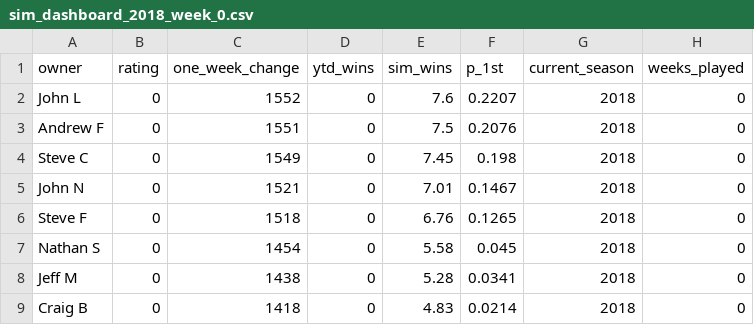
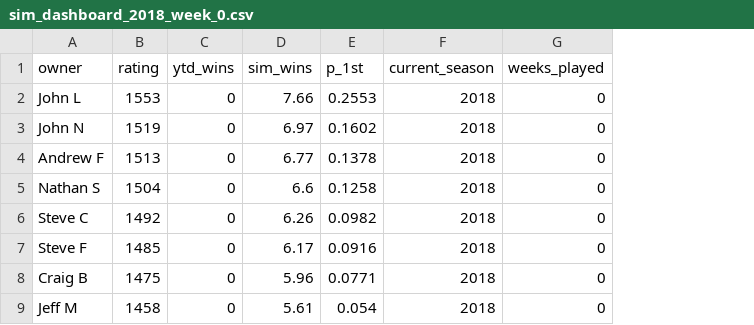
Before and after one commit to andrewflack/DD_FFL, a CSV file: data/sim_dashboard_2018_week_0.csv, drawn as a sheet; removed rows and columns are numbered as before the commit, all else as after; the diff names each change by its address in the sheet, - before the commit and + after, or states it on an @@ line.

```diff
--- a/data/sim_dashboard_2018_week_0.csv
+++ b/data/sim_dashboard_2018_week_0.csv
-column C (one_week_change), rows 2-4: 1552 | 1551 | 1549; row 6: 1518; row 9: 1418
-B2 (rating): 0
+B2 (rating): 1553
-D2 (sim_wins): 7.6
+D2 (sim_wins): 7.66
-E2 (p_1st): 0.2207
+E2 (p_1st): 0.2553
+row 3: John N | 1519 | 0 | 6.97 | 0.1602 | 2018 | 0
-B4 (rating): 0
+B4 (rating): 1513
-D4 (sim_wins): 7.5
+D4 (sim_wins): 6.77
-E4 (p_1st): 0.2076
+E4 (p_1st): 0.1378
+row 5: Nathan S | 1504 | 0 | 6.6 | 0.1258 | 2018 | 0
-B6 (rating): 0
+B6 (rating): 1492
-D6 (sim_wins): 7.45
+D6 (sim_wins): 6.26
-E6 (p_1st): 0.198
+E6 (p_1st): 0.0982
-row 5: John N | 0 | 1521 | 0 | 7.01 | 0.1467 | 2018 | 0
-B7 (rating): 0
+B7 (rating): 1485
-D7 (sim_wins): 6.76
+D7 (sim_wins): 6.17
-E7 (p_1st): 0.1265
+E7 (p_1st): 0.0916
-row 7: Nathan S | 0 | 1454 | 0 | 5.58 | 0.045 | 2018 | 0
-row 8: Jeff M | 0 | 1438 | 0 | 5.28 | 0.0341 | 2018 | 0
-B8 (rating): 0
+B8 (rating): 1475
-D8 (sim_wins): 4.83
+D8 (sim_wins): 5.96
-E8 (p_1st): 0.0214
+E8 (p_1st): 0.0771
+row 9: Jeff M | 1458 | 0 | 5.61 | 0.054 | 2018 | 0
```
Also changed, not shown: data/scores_clean.csv, data/scores_raw.csv, 17 other files.
